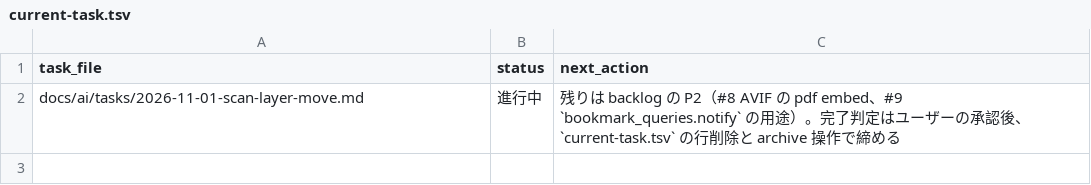
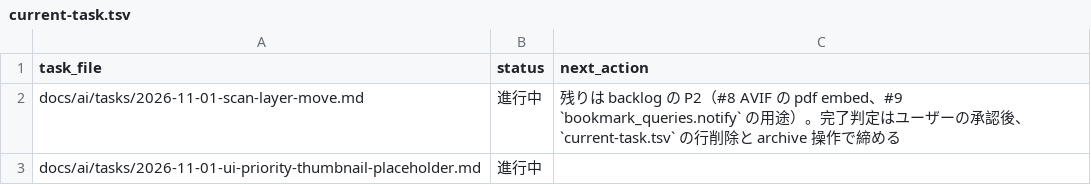
Before and after one commit to BWDSF3104/hitomi-hub, a TSV file: docs/ai/current-task.tsv, drawn as a sheet; the diff names each change by its address in the sheet, - before the commit and + after, or states it on an @@ line.

Commit message:
fix: immediate strip placeholder before gallery data

```diff
--- a/docs/ai/current-task.tsv
+++ b/docs/ai/current-task.tsv
+row 3: docs/ai/tasks/2026-11-01-ui-priority-thumbnail-placeholder.md | 進行中
```
Also changed, not shown: 3 other files.
